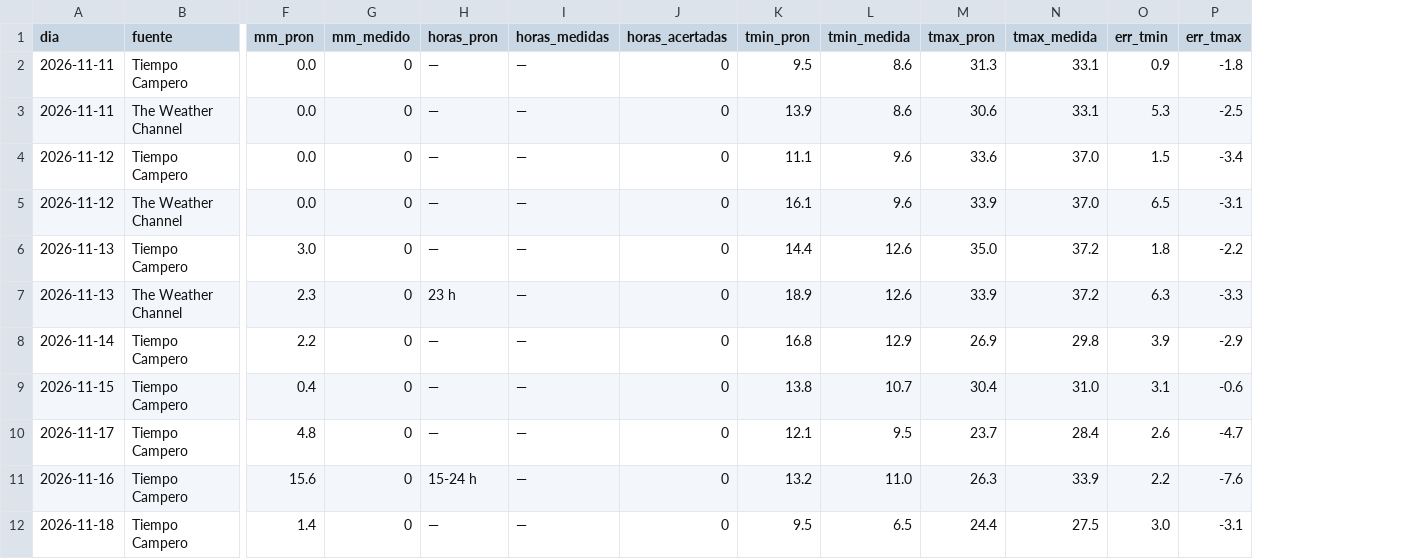
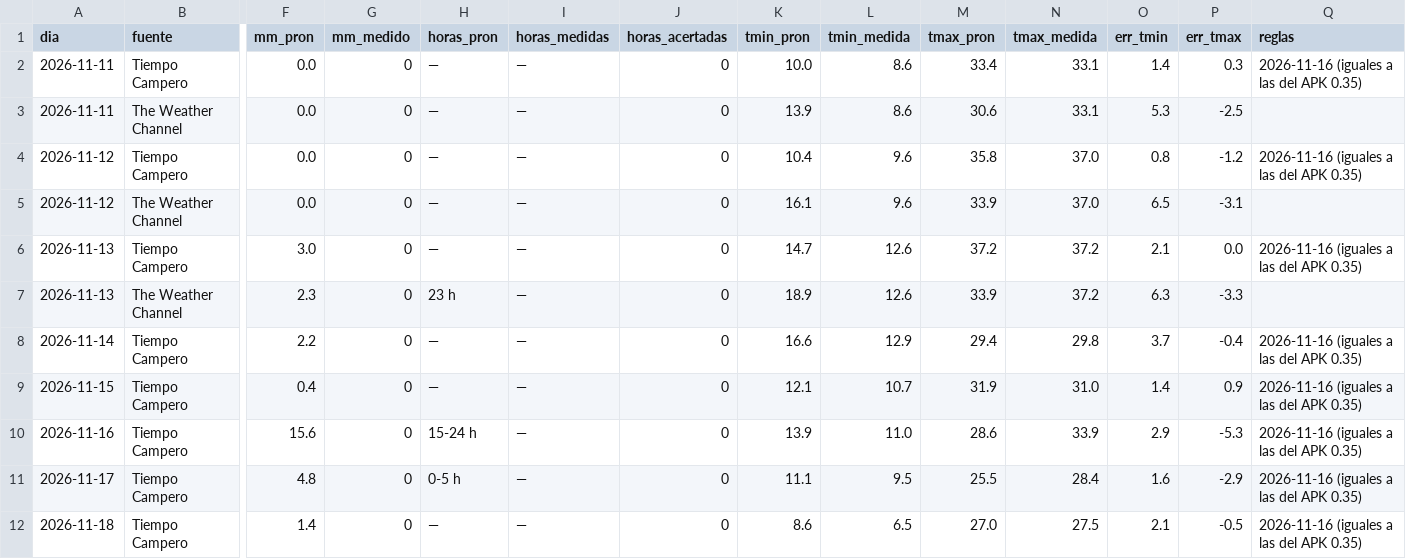
Before and after one commit to yayoar/tiempo-campero-datos, a CSV file: datos/duelo/registro.csv, drawn as a sheet; only a part is shown, gaps mark what is left out; removed rows and columns are numbered as before the commit, all else as after; rows hold the shown columns only; the diff names each change by its address in the sheet, - before the commit and + after, or states it on an @@ line.

```diff
--- a/datos/duelo/registro.csv
+++ b/datos/duelo/registro.csv
+column Q (reglas), rows 2-10: 2026-11-16 (iguales a las del APK 0.35) |  | 2026-11-16 (iguales a las del APK 0.35) |  | 2026-11-16 (iguales a las del APK 0.35) |  | 2026-11-16 (iguales a las del APK 0.35) | 2026-11-16 (iguales a las del APK 0.35) | 2026-11-16 (iguales a las del APK 0.35); row 12: 2026-11-16 (iguales a las del APK 0.35)
-K2 (tmin_pron): 9.5
+K2 (tmin_pron): 10.0
-M2 (tmax_pron): 31.3
+M2 (tmax_pron): 33.4
-O2 (err_tmin): 0.9
+O2 (err_tmin): 1.4
-P2 (err_tmax): -1.8
+P2 (err_tmax): 0.3
-K4 (tmin_pron): 11.1
+K4 (tmin_pron): 10.4
-M4 (tmax_pron): 33.6
+M4 (tmax_pron): 35.8
-O4 (err_tmin): 1.5
+O4 (err_tmin): 0.8
-P4 (err_tmax): -3.4
+P4 (err_tmax): -1.2
-K6 (tmin_pron): 14.4
+K6 (tmin_pron): 14.7
-M6 (tmax_pron): 35.0
+M6 (tmax_pron): 37.2
-O6 (err_tmin): 1.8
+O6 (err_tmin): 2.1
-P6 (err_tmax): -2.2
+P6 (err_tmax): 0.0
-K8 (tmin_pron): 16.8
+K8 (tmin_pron): 16.6
-M8 (tmax_pron): 26.9
+M8 (tmax_pron): 29.4
-O8 (err_tmin): 3.9
+O8 (err_tmin): 3.7
-P8 (err_tmax): -2.9
+P8 (err_tmax): -0.4
-K9 (tmin_pron): 13.8
+K9 (tmin_pron): 12.1
-M9 (tmax_pron): 30.4
+M9 (tmax_pron): 31.9
-O9 (err_tmin): 3.1
+O9 (err_tmin): 1.4
-P9 (err_tmax): -0.6
+P9 (err_tmax): 0.9
-row 10: 2026-11-17 | Tiempo Campero | 4.8 | 0 | — | — | 0 | 12.1 | 9.5 | 23.7 | 28.4 | 2.6 | -4.7
-K10 (tmin_pron): 13.2
+K10 (tmin_pron): 13.9
-M10 (tmax_pron): 26.3
+M10 (tmax_pron): 28.6
-O10 (err_tmin): 2.2
+O10 (err_tmin): 2.9
-P10 (err_tmax): -7.6
+P10 (err_tmax): -5.3
+row 11: 2026-11-17 | Tiempo Campero | 4.8 | 0 | 0-5 h | — | 0 | 11.1 | 9.5 | 25.5 | 28.4 | 1.6 | -2.9 | 2026-11-16 (iguales a las del APK 0.35)
-K12 (tmin_pron): 9.5
+K12 (tmin_pron): 8.6
-M12 (tmax_pron): 24.4
+M12 (tmax_pron): 27.0
-O12 (err_tmin): 3.0
+O12 (err_tmin): 2.1
-P12 (err_tmax): -3.1
+P12 (err_tmax): -0.5
```
Also changed, not shown: 25 other files.
